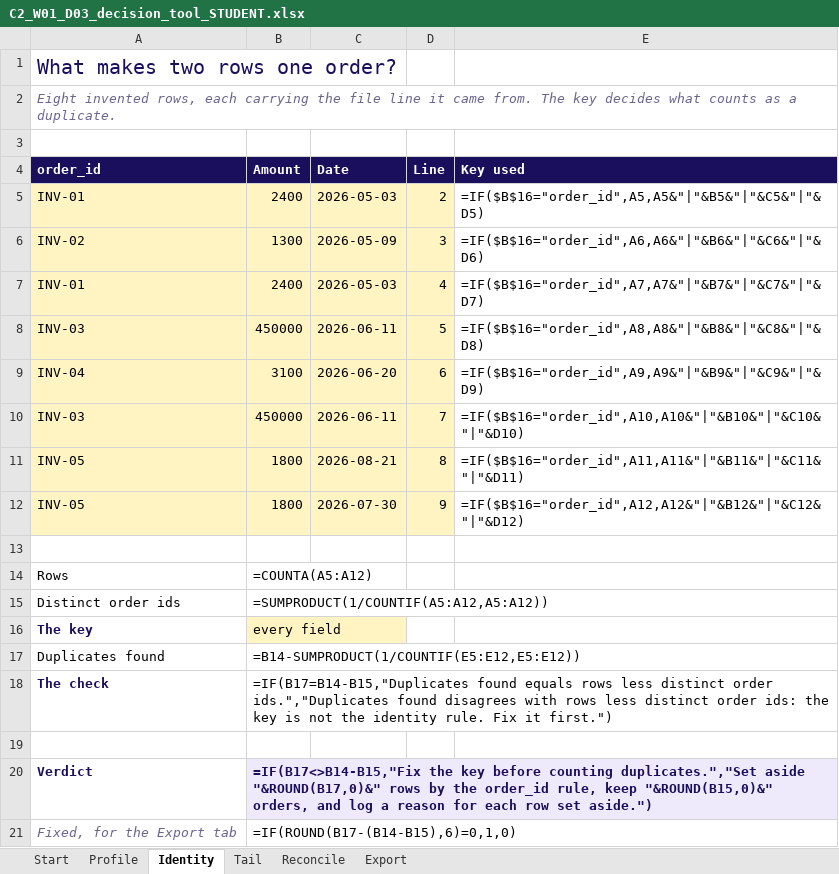
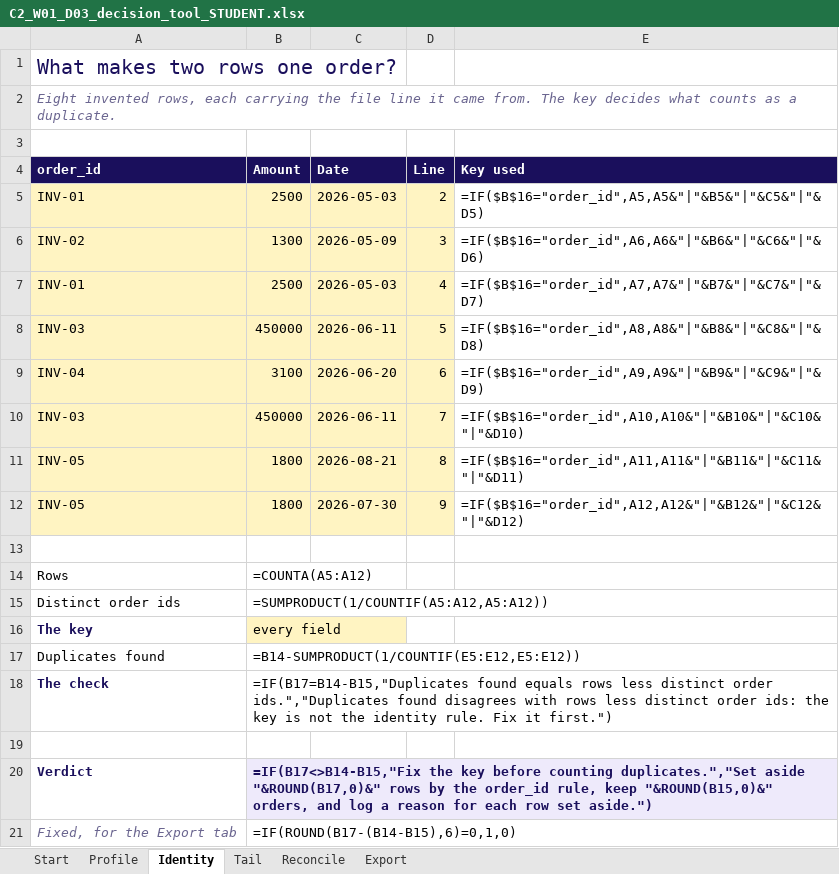
Before and after one commit to fde-academy-lab/c2-content-factory, an Excel workbook: content/W01/D3/demos/C2_W01_D03_decision_tool_STUDENT.xlsx, sheet Identity, drawn as a sheet; values as stored, in another font and other column widths than the file's, no borders; formulas without a stored value are shown as written; the diff names each change by its address in the sheet, - before the commit and + after, or states it on an @@ line.

```diff
--- a/content/W01/D3/demos/C2_W01_D03_decision_tool_STUDENT.xlsx (sheet Identity)
+++ b/content/W01/D3/demos/C2_W01_D03_decision_tool_STUDENT.xlsx (sheet Identity)
-B5 (Amount): 2400
+B5 (Amount): 2500
-B7 (Amount): 2400
+B7 (Amount): 2500
```
Also changed, not shown: sheet Start, sheet Export, sheet Reconcile, sheet Tail, sheet Profile, 3 other files.
